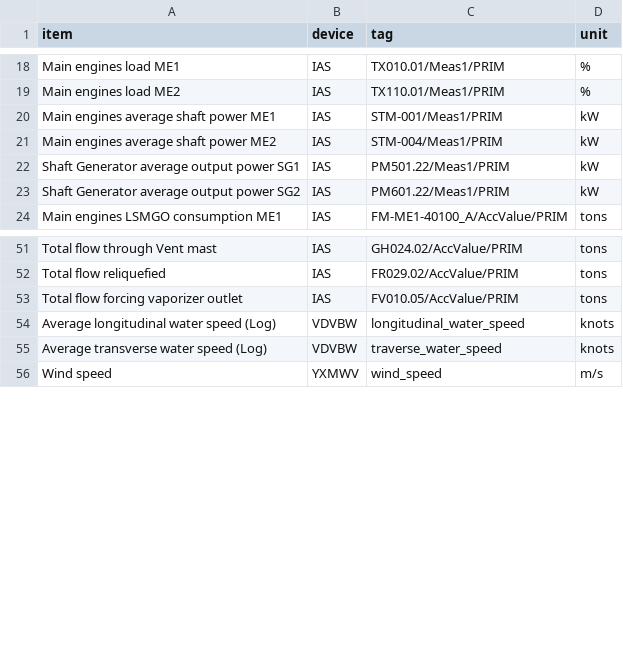
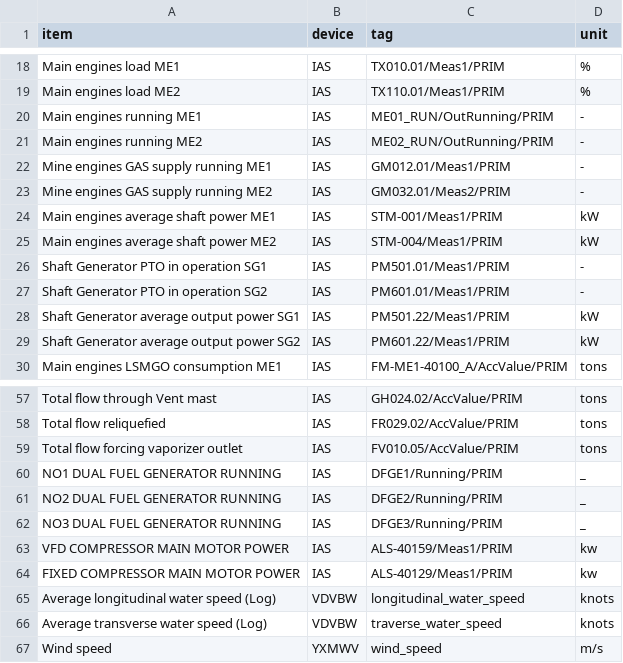
Before and after one commit to Consulting-Team/H2541_gui, a CSV file: src-tauri/resource/metadata.csv, drawn as a sheet; only a part is shown, gaps mark what is left out.

```diff
--- a/src-tauri/resource/metadata.csv
+++ b/src-tauri/resource/metadata.csv
@@ -19,4 +19,10 @@ Main engines load ME1,IAS,TX010.01/Meas1/PRIM,%
 Main engines load ME2,IAS,TX110.01/Meas1/PRIM,%
+Main engines running ME1,IAS,ME01_RUN/OutRunning/PRIM,-
+Main engines running ME2,IAS,ME02_RUN/OutRunning/PRIM,-
+Mine engines GAS supply running ME1,IAS,GM012.01/Meas1/PRIM,-
+Mine engines GAS supply running ME2,IAS,GM032.01/Meas2/PRIM,-
 Main engines average shaft power ME1,IAS,STM-001/Meas1/PRIM,kW
 Main engines average shaft power ME2,IAS,STM-004/Meas1/PRIM,kW
+Shaft Generator PTO in operation SG1,IAS,PM501.01/Meas1/PRIM,-
+Shaft Generator PTO in operation SG2,IAS,PM601.01/Meas1/PRIM,-
 Shaft Generator average output power SG1,IAS,PM501.22/Meas1/PRIM,kW
@@ -53,2 +59,7 @@ Total flow reliquefied,IAS,FR029.02/AccValue/PRIM,tons
 Total flow forcing vaporizer outlet,IAS,FV010.05/AccValue/PRIM,tons
+NO1 DUAL FUEL GENERATOR RUNNING,IAS,DFGE1/Running/PRIM,_
+NO2 DUAL FUEL GENERATOR RUNNING,IAS,DFGE2/Running/PRIM,_
+NO3 DUAL FUEL GENERATOR RUNNING,IAS,DFGE3/Running/PRIM,_
+VFD COMPRESSOR MAIN MOTOR POWER,IAS,ALS-40159/Meas1/PRIM,kw
+FIXED COMPRESSOR MAIN MOTOR POWER,IAS,ALS-40129/Meas1/PRIM,kw
 Average longitudinal water speed (Log),VDVBW,longitudinal_water_speed,knots
```
Also changed, not shown: 13 other files.
